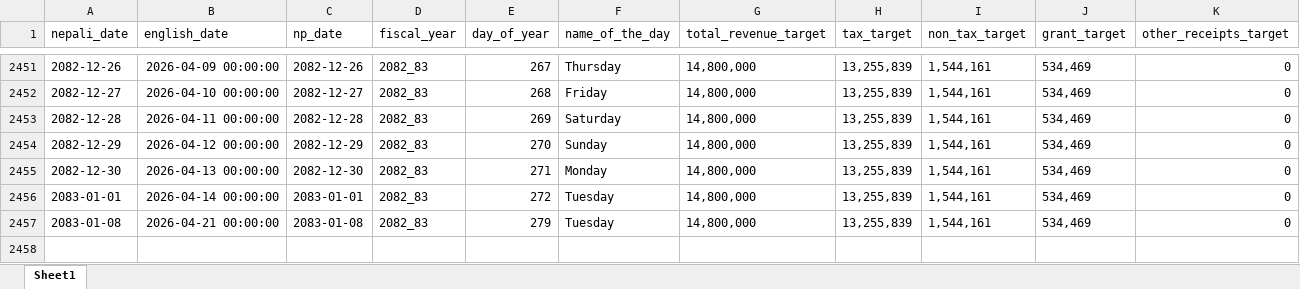
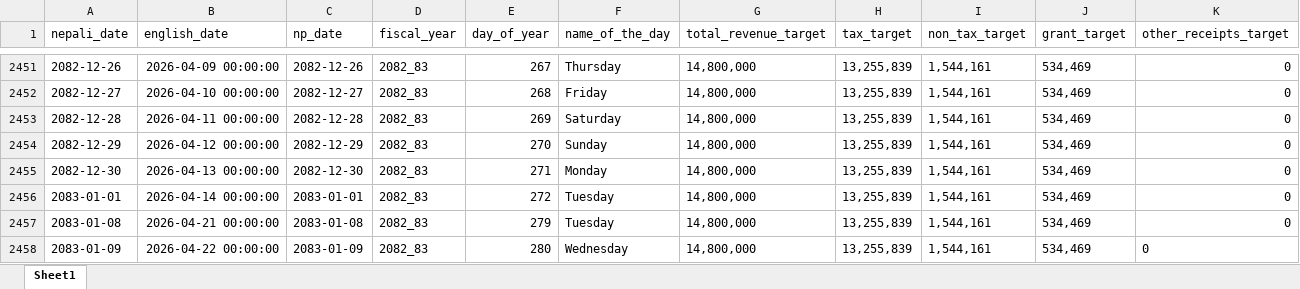
Before and after one commit to rimalumesh/fiscal_foresting, an Excel workbook: fiscal_dashboard_data.xlsx, sheet Sheet1, drawn as a sheet; only a part is shown, gaps mark what is left out; values as stored, in another font and other column widths than the file's, no borders; rows hold the shown columns only; the diff names each change by its address in the sheet, - before the commit and + after, or states it on an @@ line.

```diff
--- a/fiscal_dashboard_data.xlsx (sheet Sheet1)
+++ b/fiscal_dashboard_data.xlsx (sheet Sheet1)
+row 2458: 2083-01-09 | 2026-04-22 00:00:00 | 2083-01-09 | 2082_83 | 280 | Wednesday | 14,800,000 | 13,255,839 | 1,544,161 | 534,469 | 0
```
